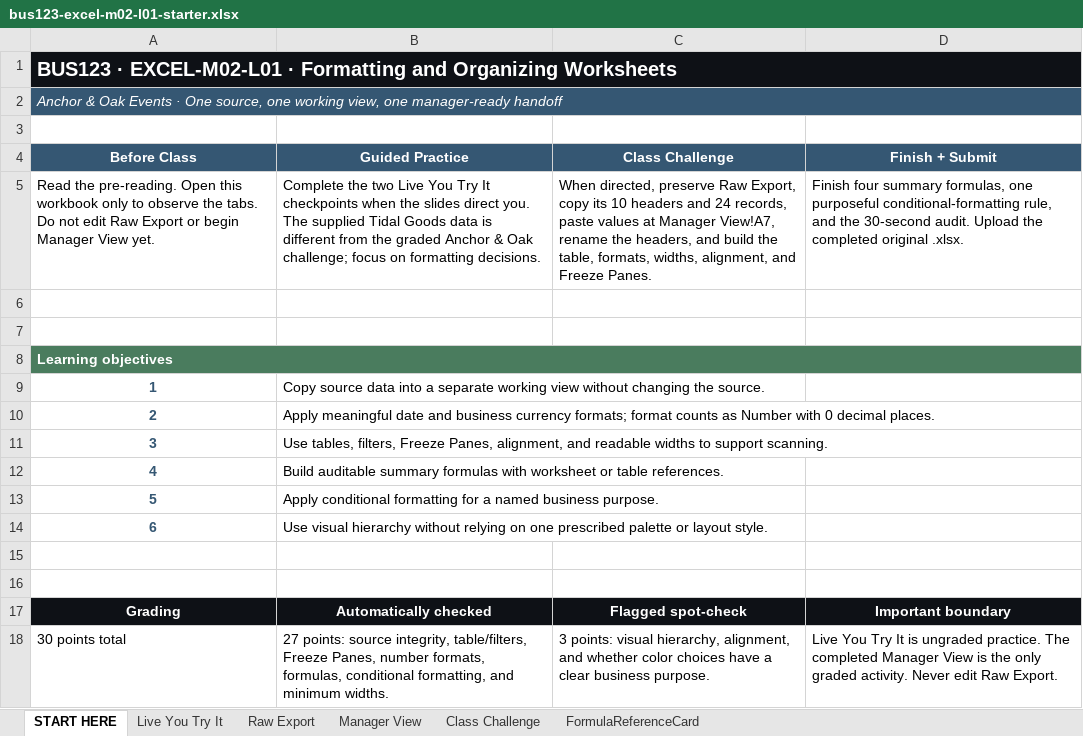
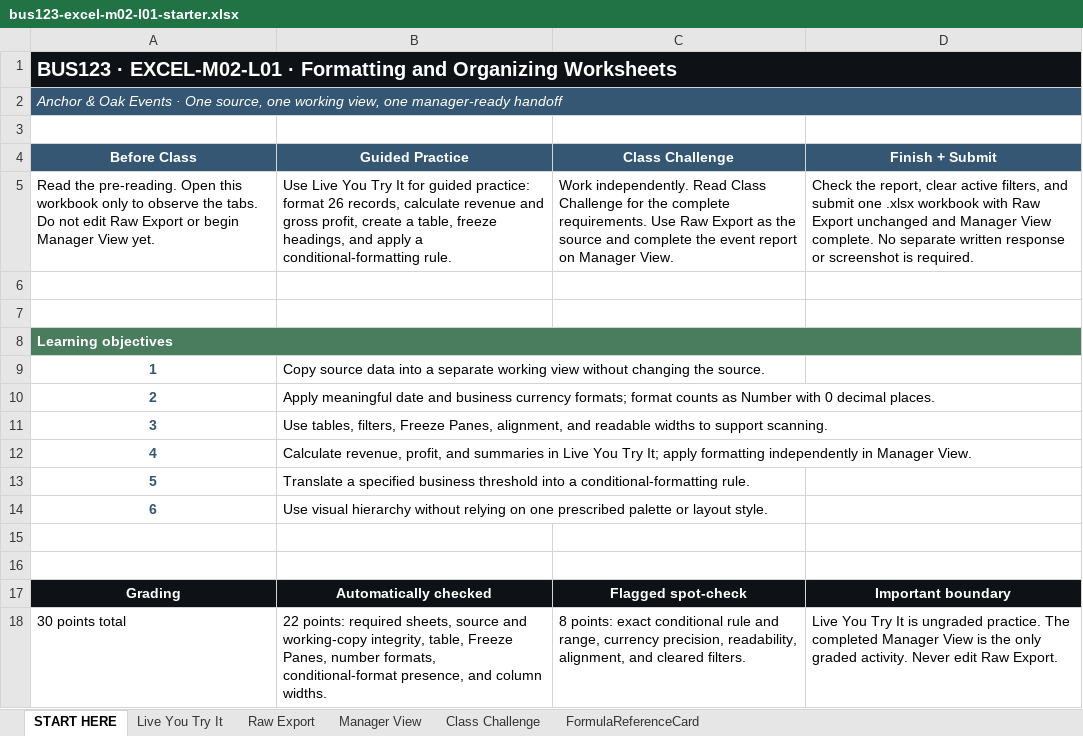
Before and after one commit to bevitts-design/BUS123-Solving-Business-Problems-with-Technology, an Excel workbook: EXCEL/M02/bus123-excel-m02-l01-starter.xlsx, sheet START HERE, drawn as a sheet; values as stored, in another font and other column widths than the file's, no borders; the diff names each change by its address in the sheet, - before the commit and + after, or states it on an @@ line.

```diff
--- a/EXCEL/M02/bus123-excel-m02-l01-starter.xlsx (sheet START HERE)
+++ b/EXCEL/M02/bus123-excel-m02-l01-starter.xlsx (sheet START HERE)
-B5 (Guided Practice): Complete the two Live You Try It checkpoints when the slides direct you. The supplied Tidal Goods data is different from the graded Anchor & Oak challenge; focus on formatting decisions.
+B5 (Guided Practice): Use Live You Try It for guided practice: format 26 records, calculate revenue and gross profit, create a table, freeze headings, and apply a conditional-formatting rule.
-C5 (Class Challenge): When directed, preserve Raw Export, copy its 10 headers and 24 records, paste values at Manager View!A7, rename the headers, and build the table, formats, widths, alignment, and Freeze Panes.
+C5 (Class Challenge): Work independently. Read Class Challenge for the complete requirements. Use Raw Export as the source and complete the event report on Manager View.
-D5 (Finish + Submit): Finish four summary formulas, one purposeful conditional-formatting rule, and the 30-second audit. Upload the completed original .xlsx.
+D5 (Finish + Submit): Check the report, clear active filters, and submit one .xlsx workbook with Raw Export unchanged and Manager View complete. No separate written response or screenshot is required.
-B12 (Guided Practice): Build auditable summary formulas with worksheet or table references.
+B12 (Guided Practice): Calculate revenue, profit, and summaries in Live You Try It; apply formatting independently in Manager View.
-B13 (Guided Practice): Apply conditional formatting for a named business purpose.
+B13 (Guided Practice): Translate a specified business threshold into a conditional-formatting rule.
-B18 (Guided Practice): 27 points: source integrity, table/filters, Freeze Panes, number formats, formulas, conditional formatting, and minimum widths.
+B18 (Guided Practice): 22 points: required sheets, source and working-copy integrity, table, Freeze Panes, number formats, conditional-format presence, and column widths.
-C18 (Class Challenge): 3 points: visual hierarchy, alignment, and whether color choices have a clear business purpose.
+C18 (Class Challenge): 8 points: exact conditional rule and range, currency precision, readability, alignment, and cleared filters.
```
Also changed, not shown: sheet Class Challenge, sheet Manager View, 1 other file.
